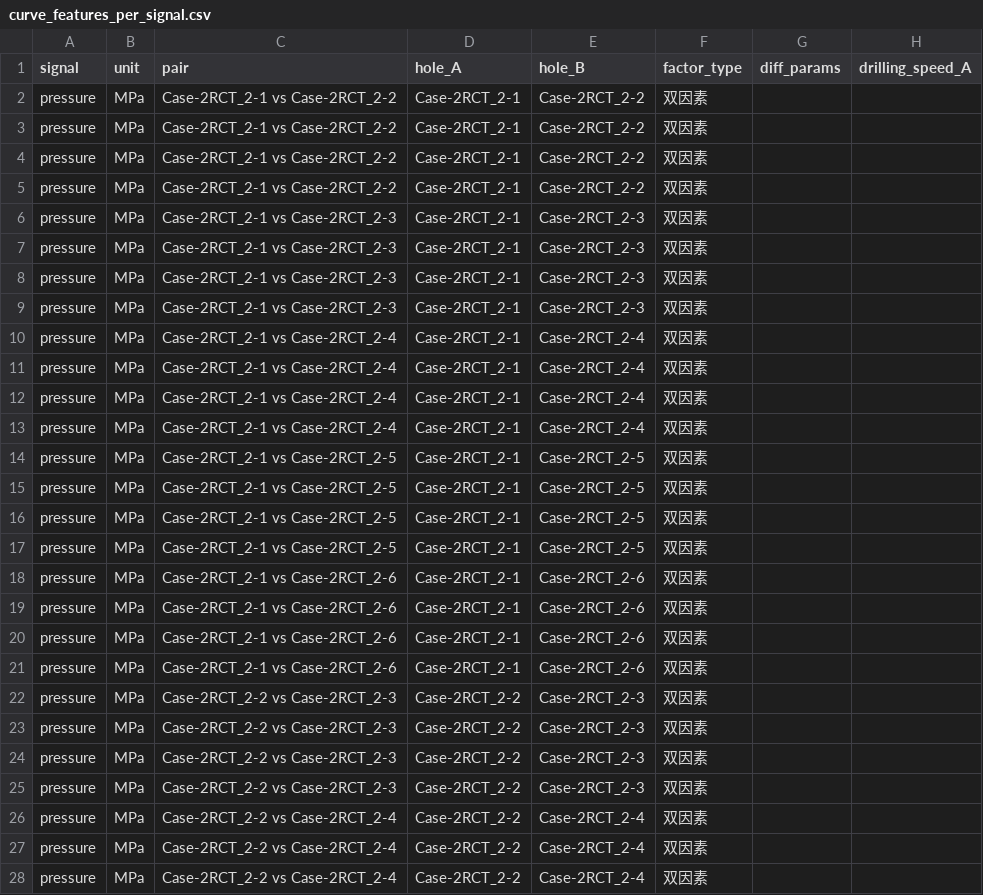
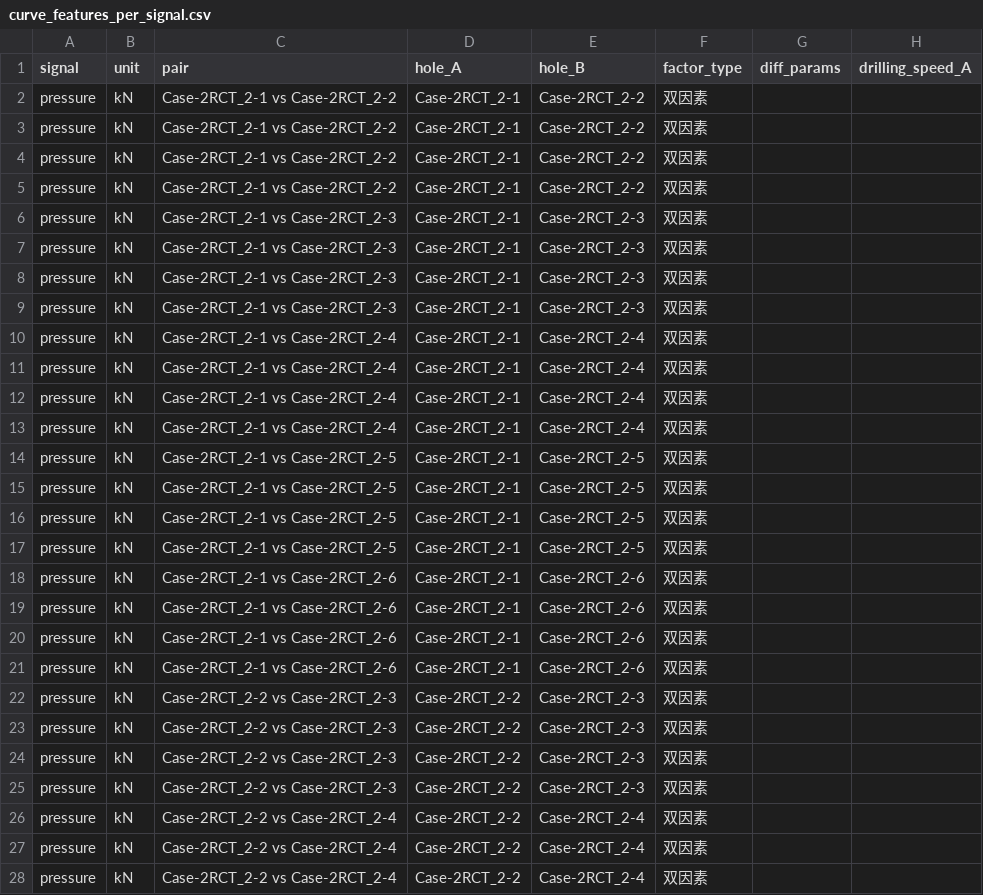
Before and after one commit to cuijingqi/MWD_Signal_decomposition, a CSV file: data/SandstoneB/curve_features_per_signal.csv, drawn as a sheet; only a part is shown; the diff covers the shown part only; the diff names each change by its address in the sheet, - before the commit and + after, or states it on an @@ line.

Commit message:
fix: the drilling-pressure channel is kN, not MPa
The raw workbooks label the column "Drilling pressure (kN)" and the servo
setpoints in Table 5 of the paper are in kN, but the figure/export pipeline
had SIGNAL_UNITS["pressure"] hard-coded to MPa, and that label propagated
into the shipped feature CSVs and the paper. Values are unchanged; only the
unit symbol is corrected. UCS stays in MPa.

- data/*/curve_features_per_signal.csv: unit column MPa -> kN on the 2660
  pressure rows (torque rows keep N·m)
- README: pressure is kN (weight on bit)
- appendices/: regenerate the web-platform guide, whose Table 2 quoted the
  three Wasserstein distances in MPa

```diff
--- a/data/SandstoneB/curve_features_per_signal.csv
+++ b/data/SandstoneB/curve_features_per_signal.csv
-B2:B28 (unit): MPa
+B2:B28 (unit): kN
```
Also changed, not shown: 33 edited cells elsewhere in this file, data/Granite/curve_features_per_signal.csv, data/Limestone/curve_features_per_signal.csv, 4 other files.
